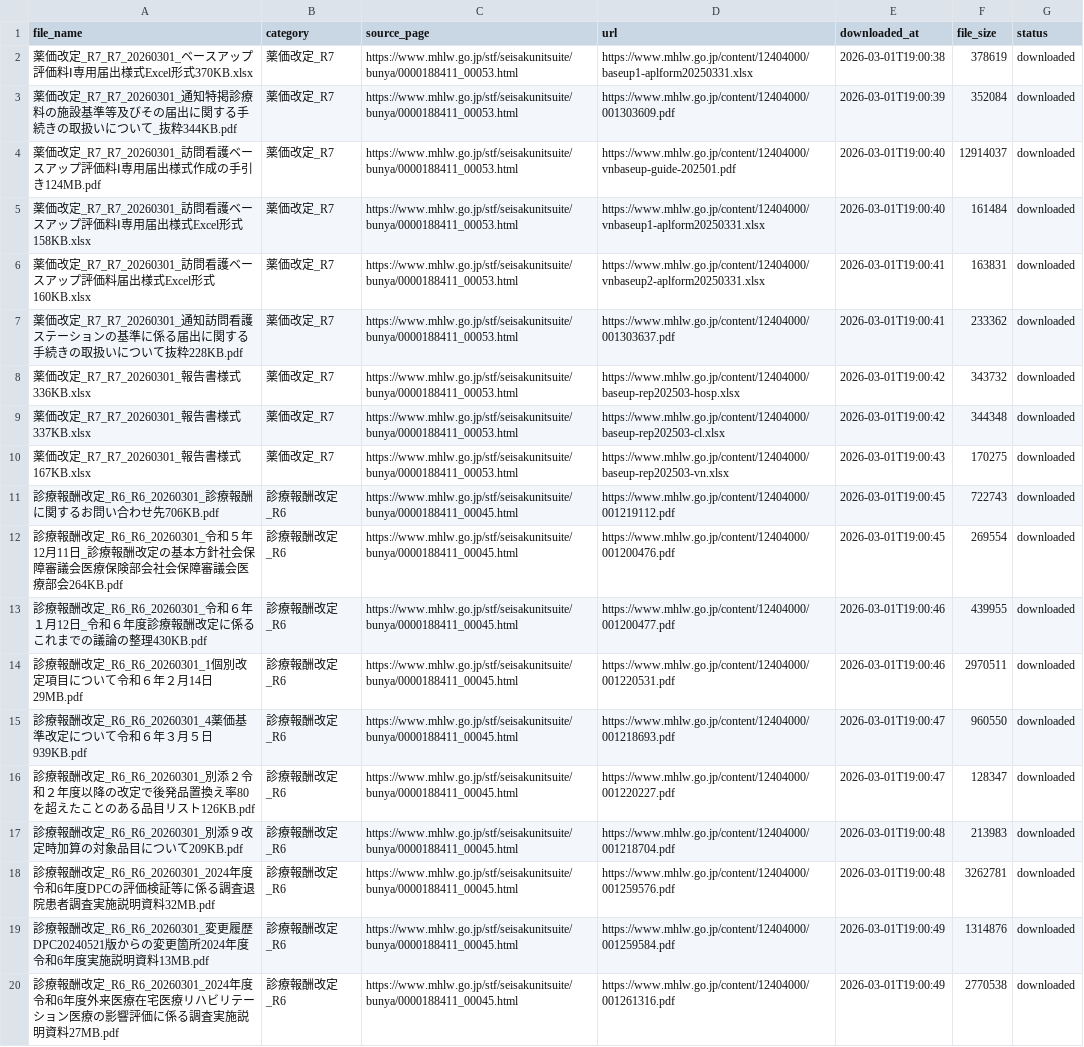
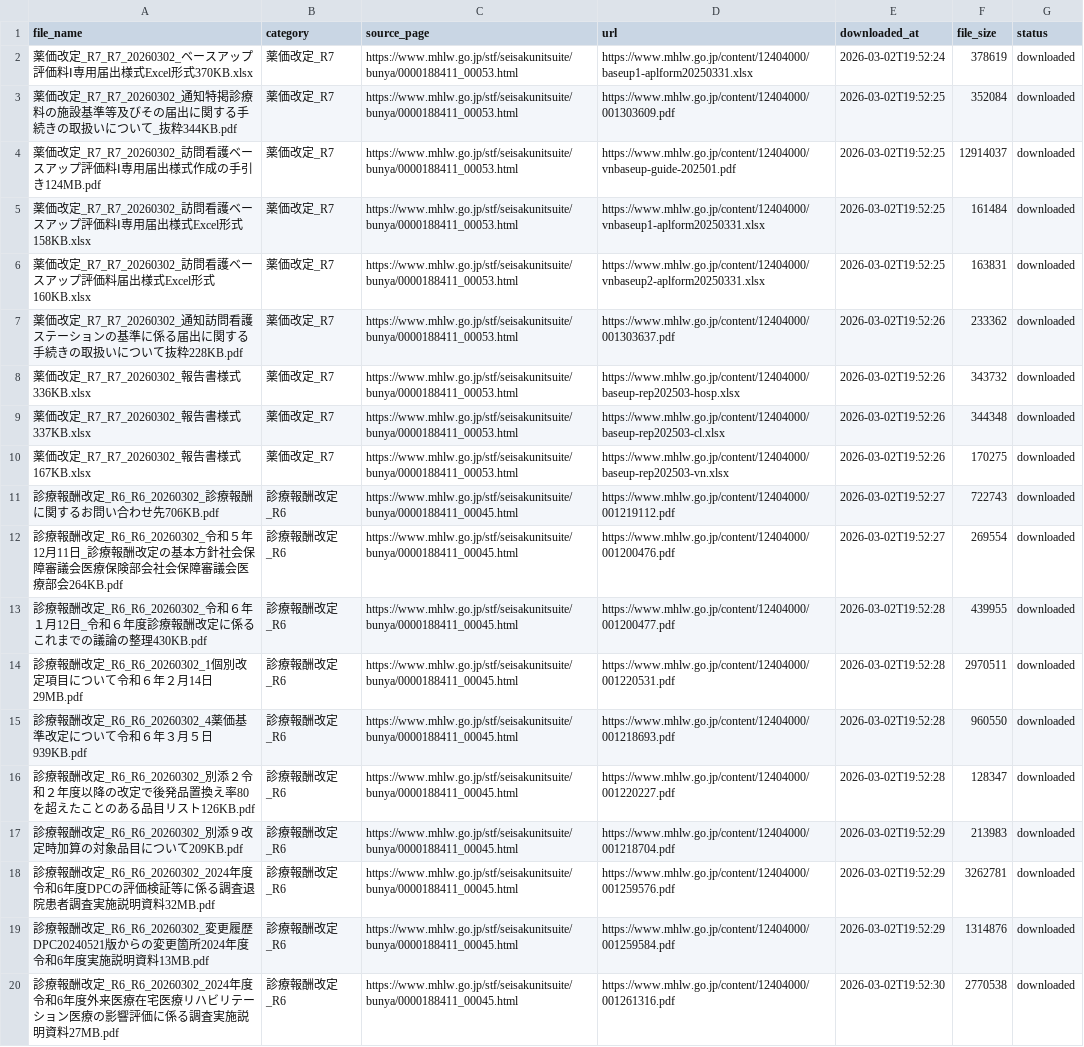
Before and after one commit to yuki0717-hub/shinryouhoshu-download-tool, a CSV file: output/ai-shinryou-db/data/files_list.csv, drawn as a sheet; only a part is shown; the diff covers the shown part only; the diff names each change by its address in the sheet, - before the commit and + after, or states it on an @@ line.

```diff
--- a/output/ai-shinryou-db/data/files_list.csv
+++ b/output/ai-shinryou-db/data/files_list.csv
-A2 (file_name): 薬価改定_R7_R7_20260301_ベースア…
+A2 (file_name): 薬価改定_R7_R7_20260302_ベースア…
-E2 (downloaded_at): 2026-03-01T19:00:38
+E2 (downloaded_at): 2026-03-02T19:52:24
-A3 (file_name): 薬価改定_R7_R7_20260301_通知特掲…
+A3 (file_name): 薬価改定_R7_R7_20260302_通知特掲…
-E3 (downloaded_at): 2026-03-01T19:00:39
+E3 (downloaded_at): 2026-03-02T19:52:25
-A4 (file_name): 薬価改定_R7_R7_20260301_訪問看護…
+A4 (file_name): 薬価改定_R7_R7_20260302_訪問看護…
-E4:E5 (downloaded_at): 2026-03-01T19:00:40
+E4:E5 (downloaded_at): 2026-03-02T19:52:25
-A5 (file_name): 薬価改定_R7_R7_20260301_訪問看護…
+A5 (file_name): 薬価改定_R7_R7_20260302_訪問看護…
-A6 (file_name): 薬価改定_R7_R7_20260301_訪問看護…
+A6 (file_name): 薬価改定_R7_R7_20260302_訪問看護…
-E6 (downloaded_at): 2026-03-01T19:00:41
+E6 (downloaded_at): 2026-03-02T19:52:25
-A7 (file_name): 薬価改定_R7_R7_20260301_通知訪問…
+A7 (file_name): 薬価改定_R7_R7_20260302_通知訪問…
-E7 (downloaded_at): 2026-03-01T19:00:41
+E7 (downloaded_at): 2026-03-02T19:52:26
-A8 (file_name): 薬価改定_R7_R7_20260301_報告書様式336KB.xlsx
+A8 (file_name): 薬価改定_R7_R7_20260302_報告書様式336KB.xlsx
-E8:E9 (downloaded_at): 2026-03-01T19:00:42
+E8:E9 (downloaded_at): 2026-03-02T19:52:26
-A9 (file_name): 薬価改定_R7_R7_20260301_報告書様式337KB.xlsx
+A9 (file_name): 薬価改定_R7_R7_20260302_報告書様式337KB.xlsx
-A10 (file_name): 薬価改定_R7_R7_20260301_報告書様式167KB.xlsx
+A10 (file_name): 薬価改定_R7_R7_20260302_報告書様式167KB.xlsx
-E10 (downloaded_at): 2026-03-01T19:00:43
+E10 (downloaded_at): 2026-03-02T19:52:26
-A11 (file_name): …報酬改定_R6_R6_20260301_診療報酬…
+A11 (file_name): …報酬改定_R6_R6_20260302_診療報酬…
-E11:E12 (downloaded_at): 2026-03-01T19:00:45
+E11:E12 (downloaded_at): 2026-03-02T19:52:27
-A12 (file_name): …報酬改定_R6_R6_20260301_令和５年…
+A12 (file_name): …報酬改定_R6_R6_20260302_令和５年…
-A13 (file_name): …報酬改定_R6_R6_20260301_令和６年…
+A13 (file_name): …報酬改定_R6_R6_20260302_令和６年…
-E13:E14 (downloaded_at): 2026-03-01T19:00:46
+E13:E14 (downloaded_at): 2026-03-02T19:52:28
-A14 (file_name): …報酬改定_R6_R6_20260301_1個別改定…
+A14 (file_name): …報酬改定_R6_R6_20260302_1個別改定…
-A15 (file_name): …報酬改定_R6_R6_20260301_4薬価基準…
+A15 (file_name): …報酬改定_R6_R6_20260302_4薬価基準…
-E15:E16 (downloaded_at): 2026-03-01T19:00:47
+E15:E16 (downloaded_at): 2026-03-02T19:52:28
-A16 (file_name): …報酬改定_R6_R6_20260301_別添２令…
+A16 (file_name): …報酬改定_R6_R6_20260302_別添２令…
-A17 (file_name): …報酬改定_R6_R6_20260301_別添９改…
+A17 (file_name): …報酬改定_R6_R6_20260302_別添９改…
-E17:E18 (downloaded_at): 2026-03-01T19:00:48
+E17:E18 (downloaded_at): 2026-03-02T19:52:29
-A18 (file_name): …報酬改定_R6_R6_20260301_2024年度令和…
+A18 (file_name): …報酬改定_R6_R6_20260302_2024年度令和…
-A19 (file_name): …報酬改定_R6_R6_20260301_変更履歴…
+A19 (file_name): …報酬改定_R6_R6_20260302_変更履歴…
-E19 (downloaded_at): 2026-03-01T19:00:49
+E19 (downloaded_at): 2026-03-02T19:52:29
-A20 (file_name): …報酬改定_R6_R6_20260301_2024年度令和…
+A20 (file_name): …報酬改定_R6_R6_20260302_2024年度令和…
-E20 (downloaded_at): 2026-03-01T19:00:49
+E20 (downloaded_at): 2026-03-02T19:52:30
```
Also changed, not shown: 38 edited cells elsewhere in this file, output/ai-hourei-db/data/laws_index.csv, output/ai-shinryou-db/data/comprehensive_index.csv, 49 other files.
